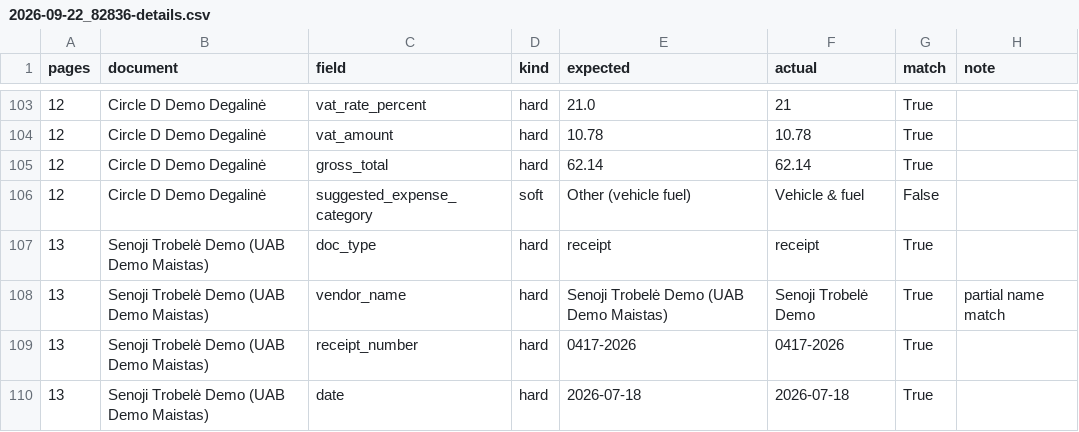
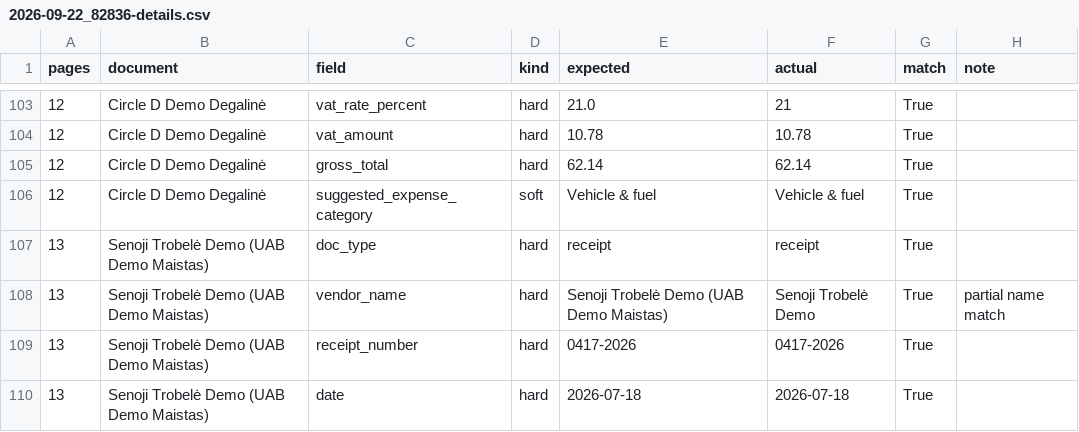
Before and after one commit to mantasram/n8n-bookkeeping-automation, a CSV file: demo1-evals/results/2026-09-22_82836-details.csv, drawn as a sheet; only a part is shown, gaps mark what is left out.

Commit message:
Add Demo 1 eval harness; fix category label in ground truth

```diff
--- a/demo1-evals/results/2026-09-22_82836-details.csv
+++ b/demo1-evals/results/2026-09-22_82836-details.csv
@@ -105,3 +105,3 @@ pages,document,field,kind,expected,actual,match,note
 12,Circle D Demo Degalinė,gross_total,hard,62.14,62.14,True,
-12,Circle D Demo Degalinė,suggested_expense_category,soft,Other (vehicle fuel),Vehicle & fuel,False,
+12,Circle D Demo Degalinė,suggested_expense_category,soft,Vehicle & fuel,Vehicle & fuel,True,
 13,Senoji Trobelė Demo (UAB Demo Maistas),doc_type,hard,receipt,receipt,True,
```
Also changed, not shown: demo1-evals/results/runs.csv, 1 other file.
